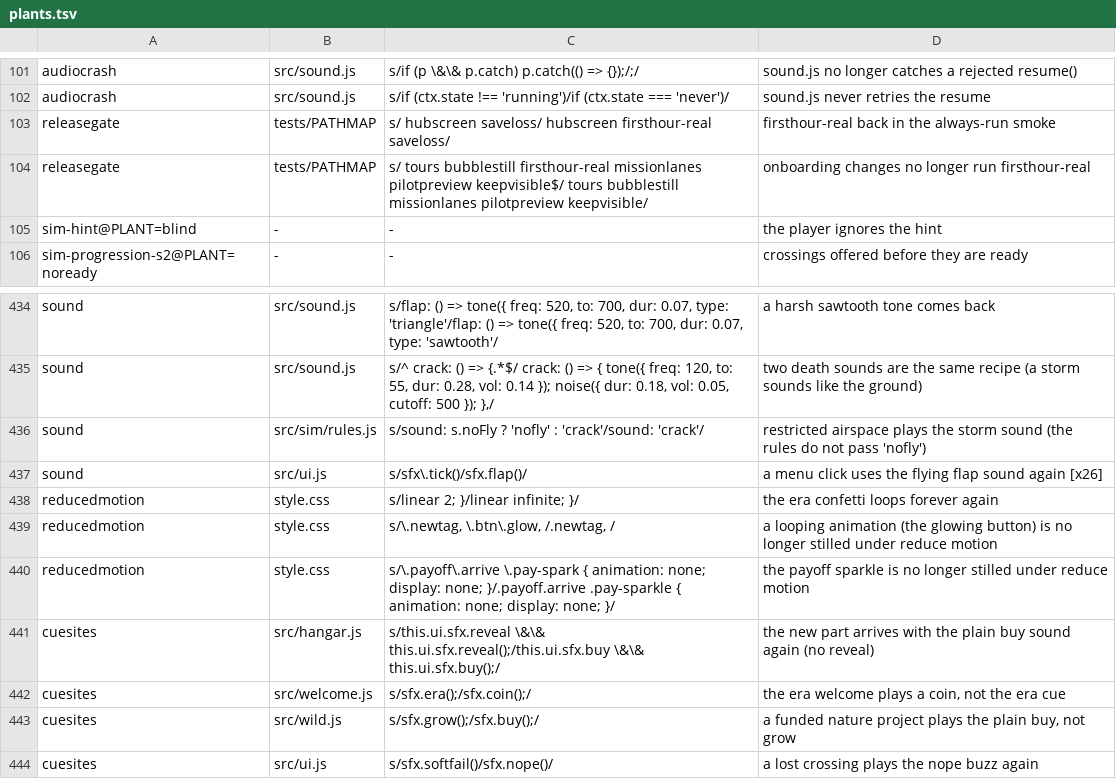
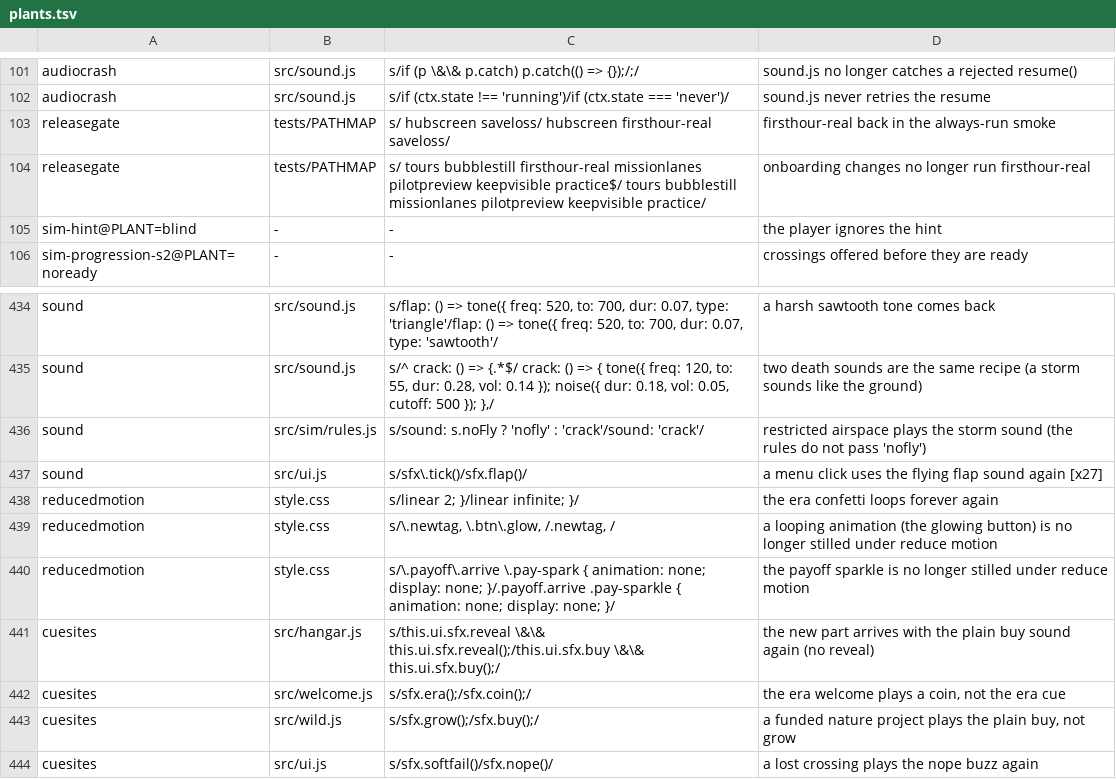
Before and after one commit to olly-marx/contrail-pilot, a TSV file: tools/plants.tsv, drawn as a sheet; only a part is shown, gaps mark what is left out.

```diff
--- a/tools/plants.tsv
+++ b/tools/plants.tsv
@@ -103,3 +103,3 @@ audiocrash	src/sound.js	s/if (ctx.state !== 'running')/if (ctx.state === 'never'
 releasegate	tests/PATHMAP	s/ hubscreen saveloss/ hubscreen firsthour-real saveloss/	firsthour-real back in the always-run smoke
-releasegate	tests/PATHMAP	s/ tours bubblestill firsthour-real missionlanes pilotpreview keepvisible$/ tours bubblestill missionlanes pilotpreview keepvisible/	onboarding changes no longer run firsthour-real
+releasegate	tests/PATHMAP	s/ tours bubblestill firsthour-real missionlanes pilotpreview keepvisible practice$/ tours bubblestill missionlanes pilotpreview keepvisible practice/	onboarding changes no longer run firsthour-real
 sim-hint@PLANT=blind	-	-	the player ignores the hint
@@ -436,3 +436,3 @@ sound	src/sound.js	s/^  crack: () => {.*$/  crack: () => { tone({ freq: 120, to:
 sound	src/sim/rules.js	s/sound: s.noFly ? 'nofly' : 'crack'/sound: 'crack'/	restricted airspace plays the storm sound (the rules do not pass 'nofly')
-sound	src/ui.js	s/sfx\.tick()/sfx.flap()/	a menu click uses the flying flap sound again [x26]
+sound	src/ui.js	s/sfx\.tick()/sfx.flap()/	a menu click uses the flying flap sound again [x27]
 reducedmotion	style.css	s/linear 2; }/linear infinite; }/	the era confetti loops forever again
```
